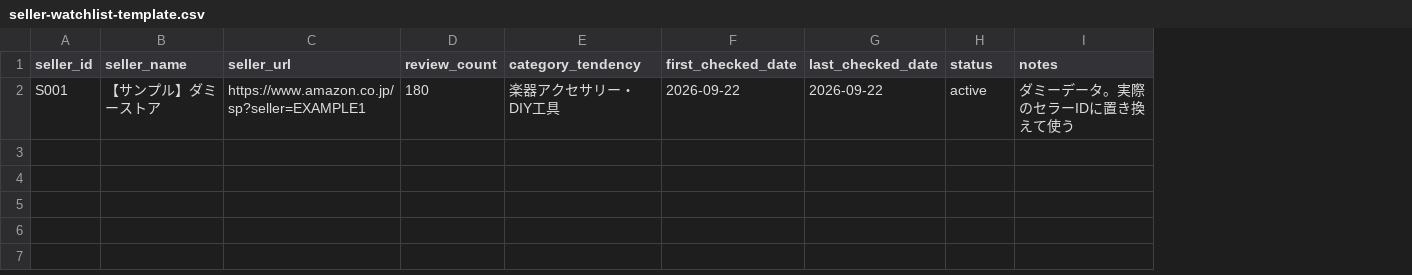
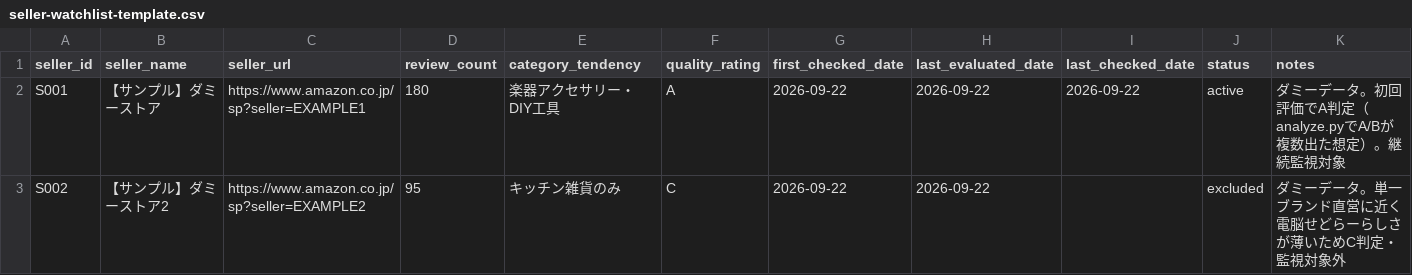
Before and after one commit to tohaya0216/github_actions_test, a CSV file: docs/phase0-kit/seller-research/seller-watchlist-template.csv, drawn as a sheet; addresses are those after the commit; the diff names each change by its address in the sheet, - before the commit and + after, or states it on an @@ line.

```diff
--- a/docs/phase0-kit/seller-research/seller-watchlist-template.csv
+++ b/docs/phase0-kit/seller-research/seller-watchlist-template.csv
+column F (quality_rating), row 2: A
+column H (last_evaluated_date), row 2: 2026-09-22
-K2 (notes): ダミーデータ。実際のセラーIDに置き換えて使う
+K2 (notes): ダミーデータ。初回評価でA判定（analyze.pyでA/Bが複数出た想定）。継続監視対象
+row 3: S002 | 【サンプル】ダミーストア2 | https://www.amazon.co.jp/sp?seller=EXAMPLE2 | 95 | キッチン雑貨のみ | C | 2026-09-22 | 2026-09-22 |  | excluded | ダミーデータ。単一ブランド直営に近く電脳せどらーらしさが薄いためC判定・監視対象外
```
Also changed, not shown: 3 other files.
